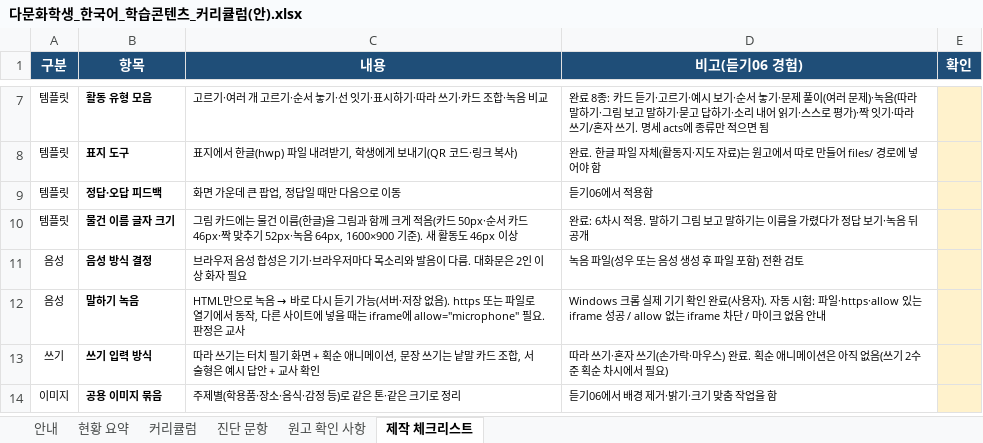
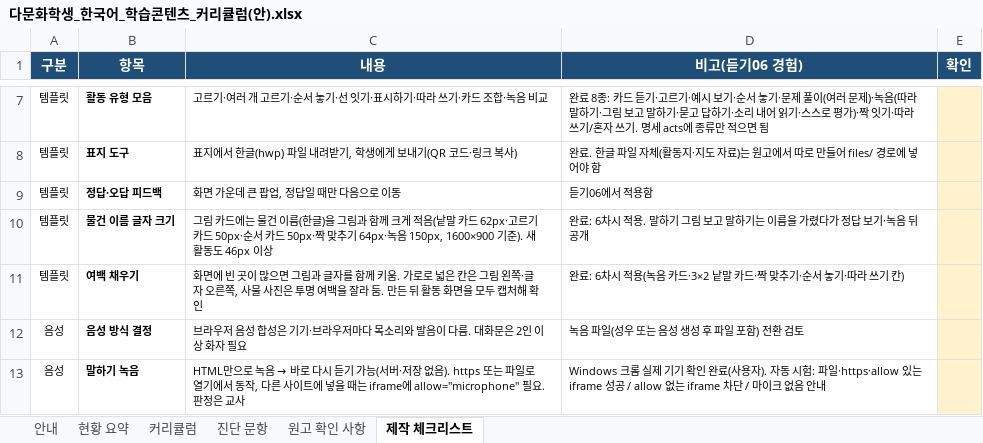
Before and after one commit to shezthe1/my-ai-notes, an Excel workbook: curriculum/다문화학생_한국어_학습콘텐츠_커리큘럼(안).xlsx, sheet 제작 체크리스트, drawn as a sheet; only a part is shown, gaps mark what is left out; the shorter side is filled out with more unchanged rows; values as stored, in another font and other column widths than the file's, no borders; the diff names each change by its address in the sheet, - before the commit and + after, or states it on an @@ line.

```diff
--- a/curriculum/다문화학생_한국어_학습콘텐츠_커리큘럼(안).xlsx (sheet 제작 체크리스트)
+++ b/curriculum/다문화학생_한국어_학습콘텐츠_커리큘럼(안).xlsx (sheet 제작 체크리스트)
-C10 (내용): …적음(카드 50px·순서 카드 46px·짝 맞추기 52px·녹음 64px, 1600×900 기준).…
+C10 (내용): …적음(낱말 카드 62px·고르기 카드 50px·순서 카드 50px·짝 맞추기 64px·녹음 150px, 1600×900 기준).…
+row 11: 템플릿 | 여백 채우기 | 화면에 빈 곳이 많으면 그림과 글자를 함께 키움. 가로로 넓은 칸은 그림 왼쪽·글자 오른쪽, 사물 사진은 투명 여백을 잘라 둠. 만든 뒤 활동 화면을 모두 캡처해 확인 | 완료: 6차시 적용(녹음 카드·3×2 낱말 카드·짝 맞추기·순서 놓기·따라 쓰기 칸)
```
Also changed, not shown: 24 other files.
